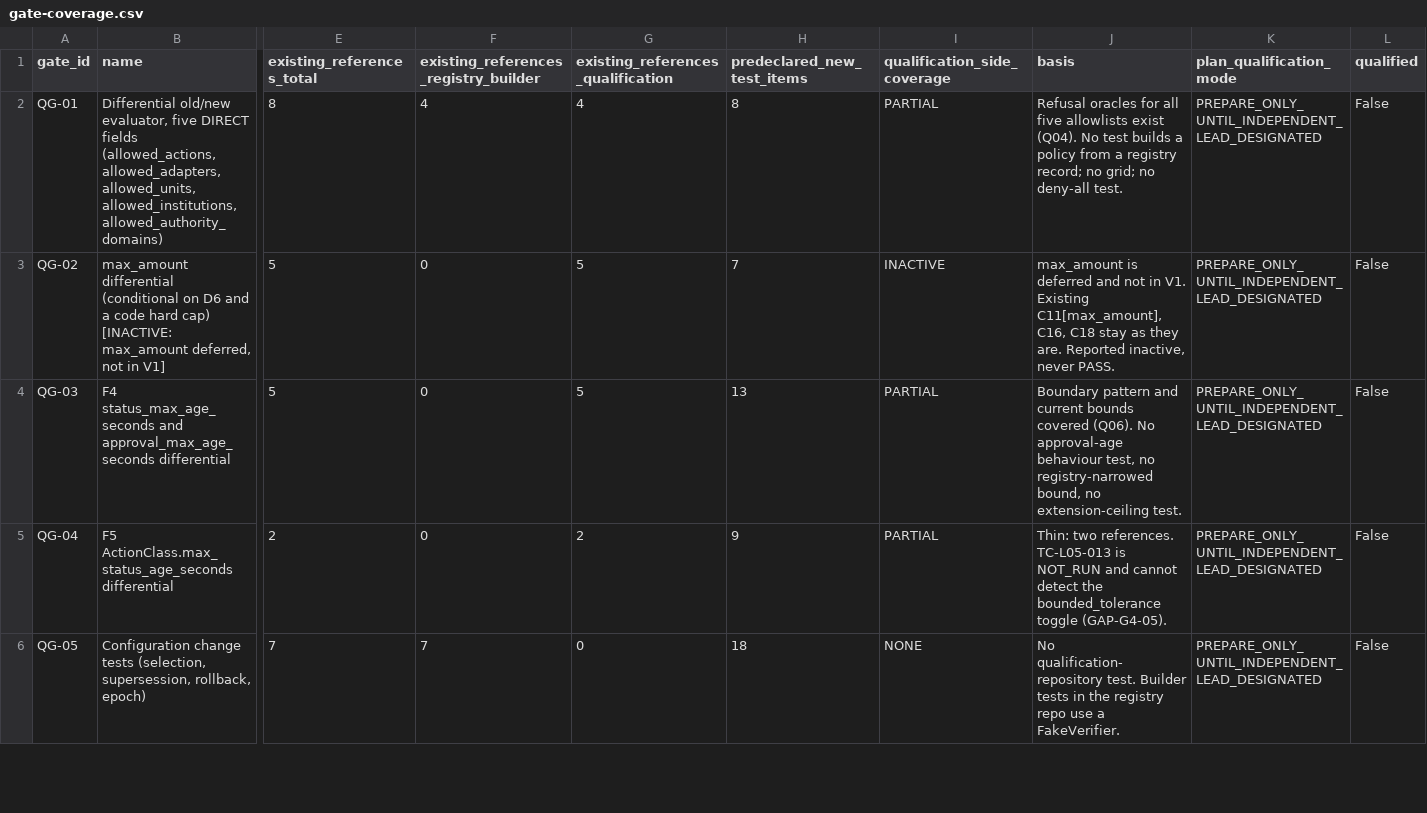
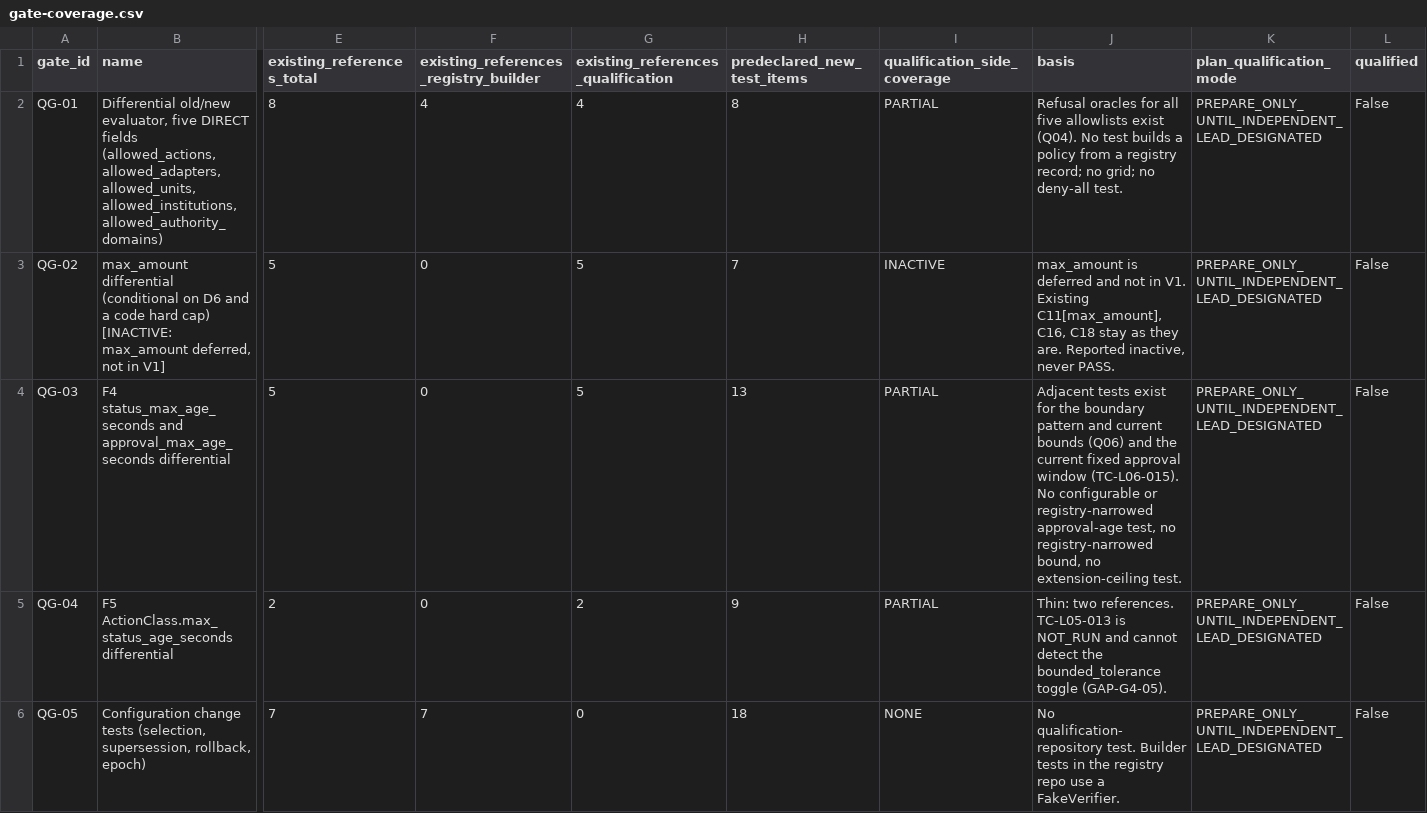
Before and after one commit to cogno-us/cognous-stack-qualification, a CSV file: docs/ocs-v1-qualification-reuse-audit/data/gate-coverage.csv, drawn as a sheet; only a part is shown, gaps mark what is left out; the diff names each change by its address in the sheet, - before the commit and + after, or states it on an @@ line.

```diff
--- a/docs/ocs-v1-qualification-reuse-audit/data/gate-coverage.csv
+++ b/docs/ocs-v1-qualification-reuse-audit/data/gate-coverage.csv
-J4 (basis): Boundary pattern and current bounds covered (Q06). No approval-age behaviour test, no…
+J4 (basis): Adjacent tests exist for the boundary pattern and current bounds (Q06) and the current fixed approval window (TC-L06-015). No configurable or registry-narrowed approval-age test, no…
```
Also changed, not shown: docs/ocs-v1-qualification-reuse-audit/data/capability-matrix.csv, 8 other files.
